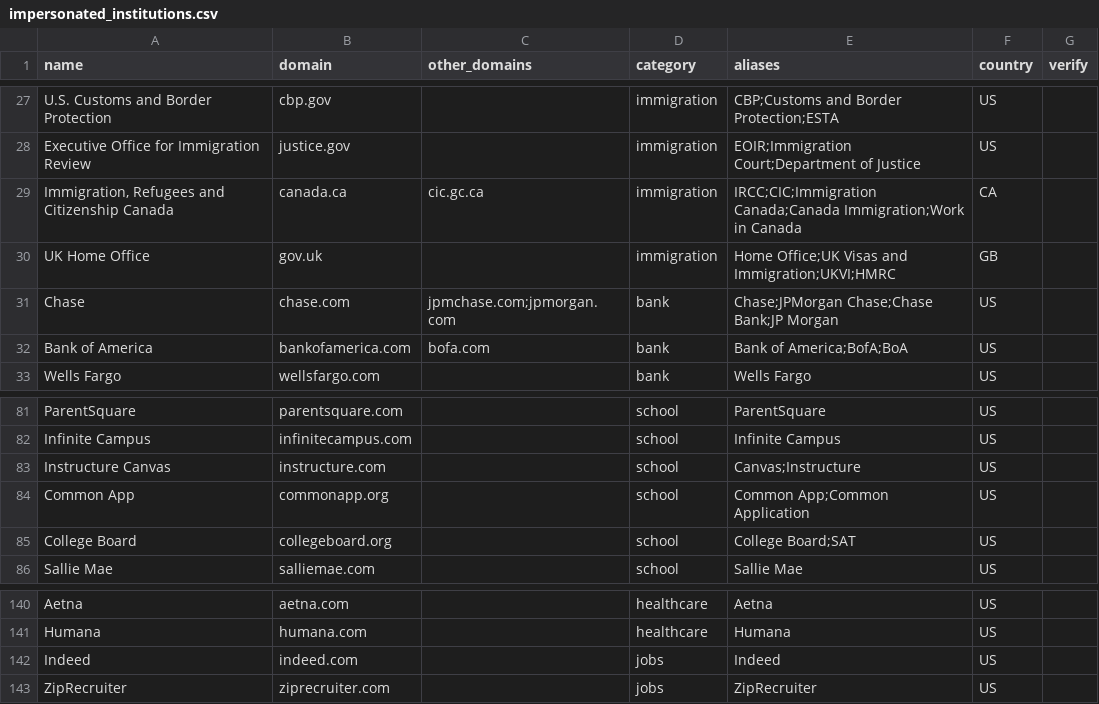
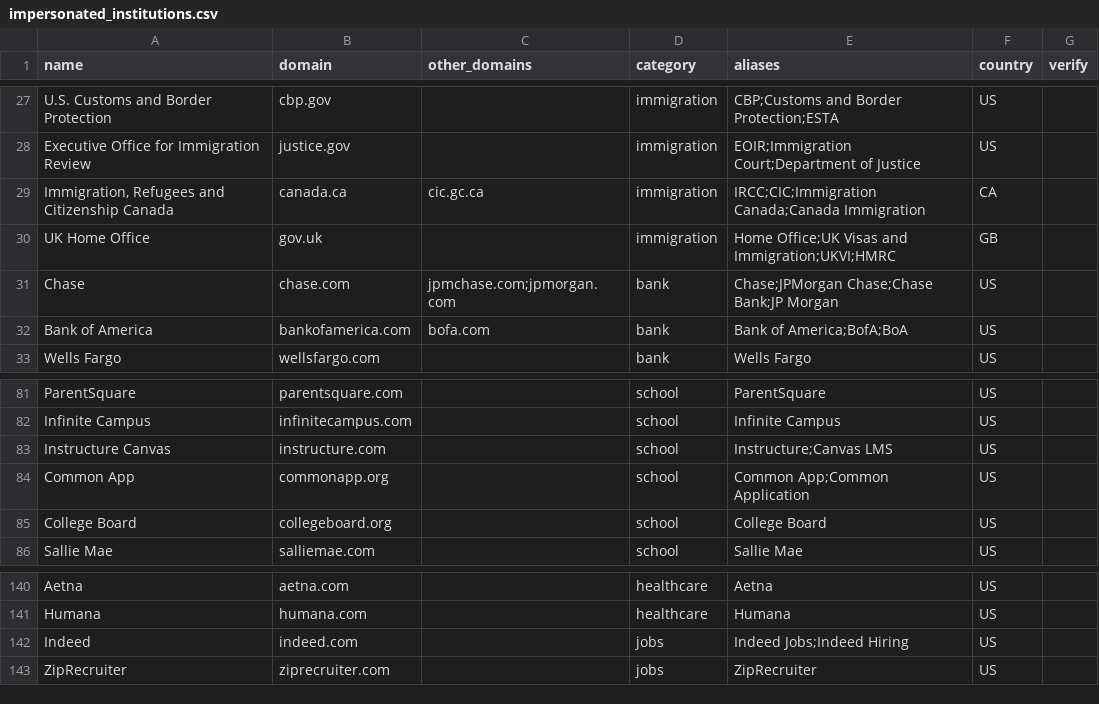
Before and after one commit to echipangura/who-really-sent-this, a CSV file: data/impersonated_institutions.csv, drawn as a sheet; only a part is shown, gaps mark what is left out; the diff covers the shown part only.

```diff
--- a/data/impersonated_institutions.csv
+++ b/data/impersonated_institutions.csv
@@ -28,3 +28,3 @@ U.S. Customs and Border Protection,cbp.gov,,immigration,CBP;Customs and Border P
 Executive Office for Immigration Review,justice.gov,,immigration,EOIR;Immigration Court;Department of Justice,US,
-"Immigration, Refugees and Citizenship Canada",canada.ca,cic.gc.ca,immigration,IRCC;CIC;Immigration Canada;Canada Immigration;Work in Canada,CA,
+"Immigration, Refugees and Citizenship Canada",canada.ca,cic.gc.ca,immigration,IRCC;CIC;Immigration Canada;Canada Immigration,CA,
 UK Home Office,gov.uk,,immigration,Home Office;UK Visas and Immigration;UKVI;HMRC,GB,
@@ -82,5 +82,5 @@ ParentSquare,parentsquare.com,,school,ParentSquare,US,
 Infinite Campus,infinitecampus.com,,school,Infinite Campus,US,
-Instructure Canvas,instructure.com,,school,Canvas;Instructure,US,
+Instructure Canvas,instructure.com,,school,Instructure;Canvas LMS,US,
 Common App,commonapp.org,,school,Common App;Common Application,US,
-College Board,collegeboard.org,,school,College Board;SAT,US,
+College Board,collegeboard.org,,school,College Board,US,
 Sallie Mae,salliemae.com,,school,Sallie Mae,US,
@@ -141,3 +141,3 @@ Aetna,aetna.com,,healthcare,Aetna,US,
 Humana,humana.com,,healthcare,Humana,US,
-Indeed,indeed.com,,jobs,Indeed,US,
+Indeed,indeed.com,,jobs,Indeed Jobs;Indeed Hiring,US,
 ZipRecruiter,ziprecruiter.com,,jobs,ZipRecruiter,US,
```
Also changed, not shown: 14 edited cells elsewhere in this file.
